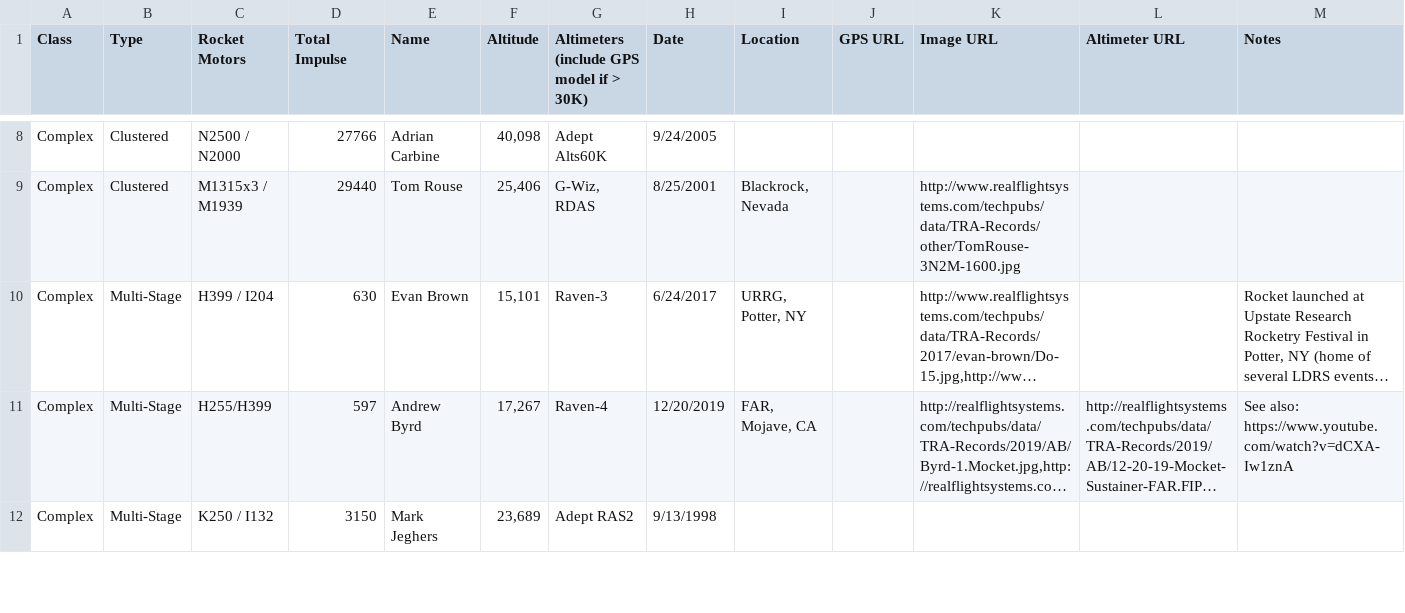
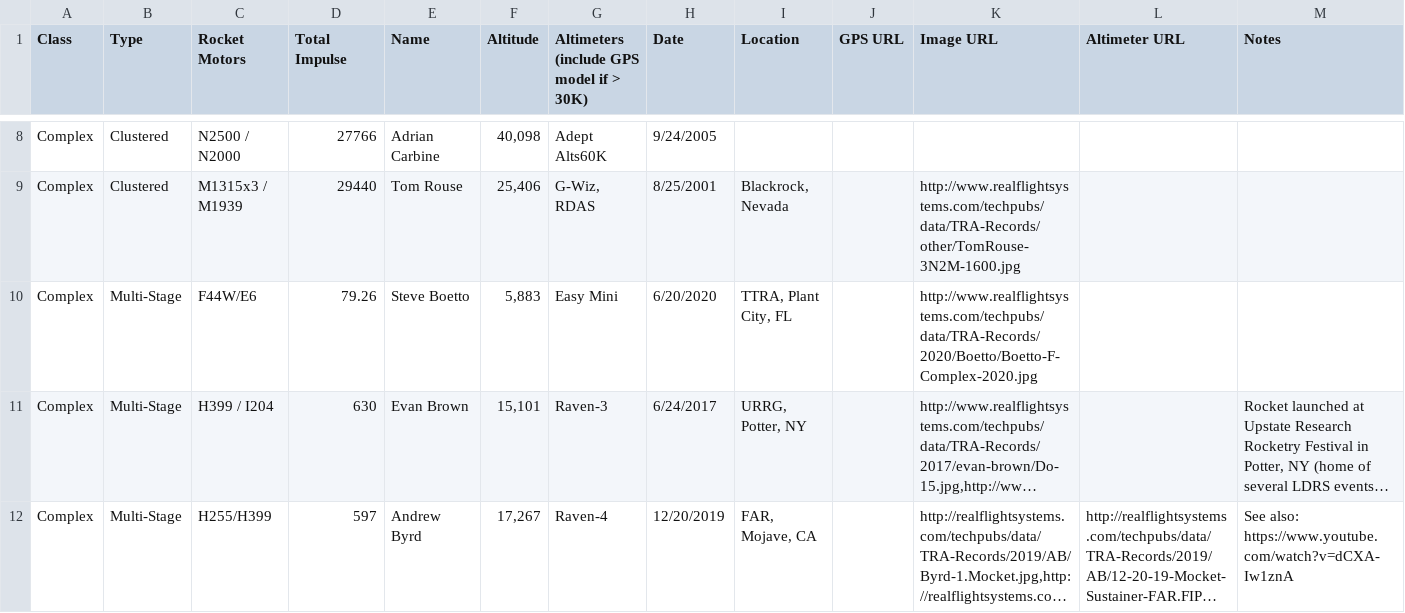
Before and after one commit to jafrado/tra-records, a CSV file: TripoliRecords2016-Complex.csv, drawn as a sheet; only a part is shown, gaps mark what is left out; the shorter side is filled out with more unchanged rows; long unchanged cells end in …; rows hold the shown columns only; the diff names each change by its address in the sheet, - before the commit and + after, or states it on an @@ line.

Commit message:
Steve's 2-Stage F record

```diff
--- a/TripoliRecords2016-Complex.csv
+++ b/TripoliRecords2016-Complex.csv
+row 10: Complex | Multi-Stage | F44W/E6 | 79.26 | Steve Boetto | 5,883 | Easy Mini | 6/20/2020 | TTRA, Plant City, FL |  | http://www.realflightsystems.com/techpubs/data/TRA-Records/2020/Boetto/Boetto-F-Complex-2020.jpg
```
